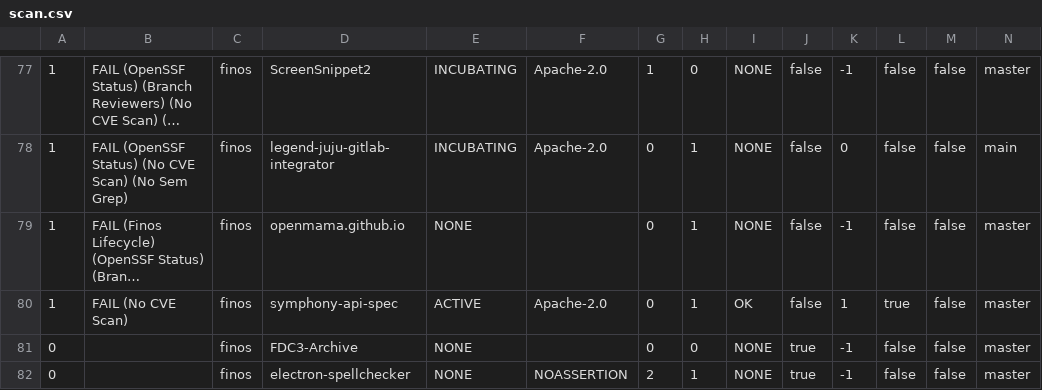
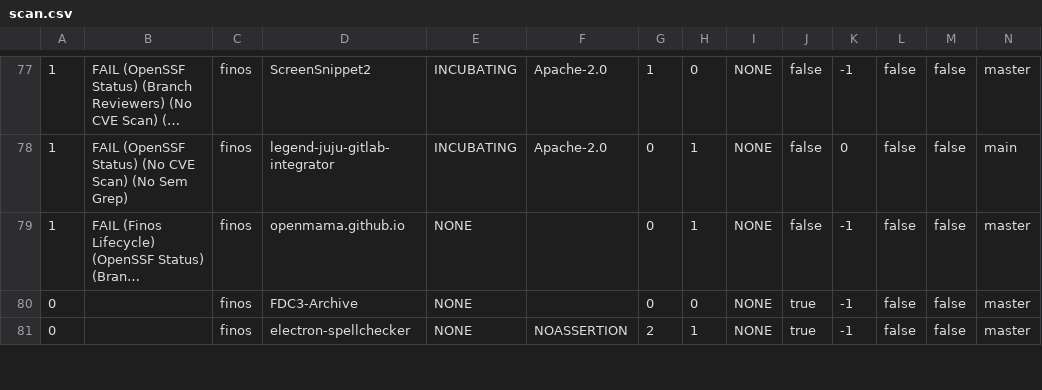
Before and after one commit to finos-labs/project-analysis, a CSV file: scan.csv, drawn as a sheet; only a part is shown, gaps mark what is left out; long unchanged cells end in …; removed rows and columns are numbered as before the commit, all else as after; rows hold the shown columns only; the diff covers the shown part only; the diff names each change by its address in the sheet, - before the commit and + after, or states it on an @@ line.

```diff
--- a/scan.csv
+++ b/scan.csv
-row 80: 1 | FAIL (No CVE Scan) | finos | symphony-api-spec | ACTIVE | Apache-2.0 | 0 | 1 | OK | false | 1 | true | false | master
```
Also changed, not shown: 3 added rows, 2 removed rows and 20 edited cells elsewhere in this file.
